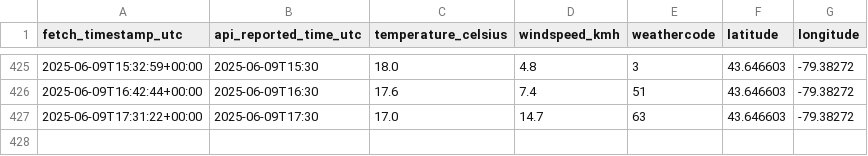
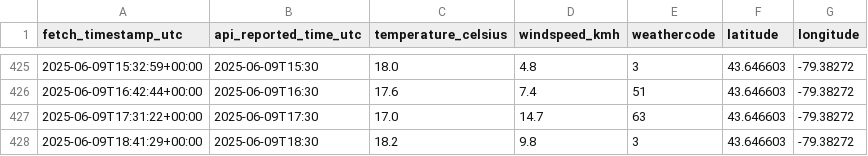
Before and after one commit to itsSabbir/daily-weather-log-v2, a CSV file: weather_data.csv, drawn as a sheet; only a part is shown, gaps mark what is left out.

Commit message:
Automated weather data update: 2025-06-09 18:41:30 UTC

```diff
--- a/weather_data.csv
+++ b/weather_data.csv
@@ -427 +427,2 @@ fetch_timestamp_utc,api_reported_time_utc,temperature_celsius,windspeed_kmh,weat
 2025-06-09T17:31:22+00:00,2025-06-09T17:30,17.0,14.7,63,43.646603,-79.38272
+2025-06-09T18:41:29+00:00,2025-06-09T18:30,18.2,9.8,3,43.646603,-79.38272
```
